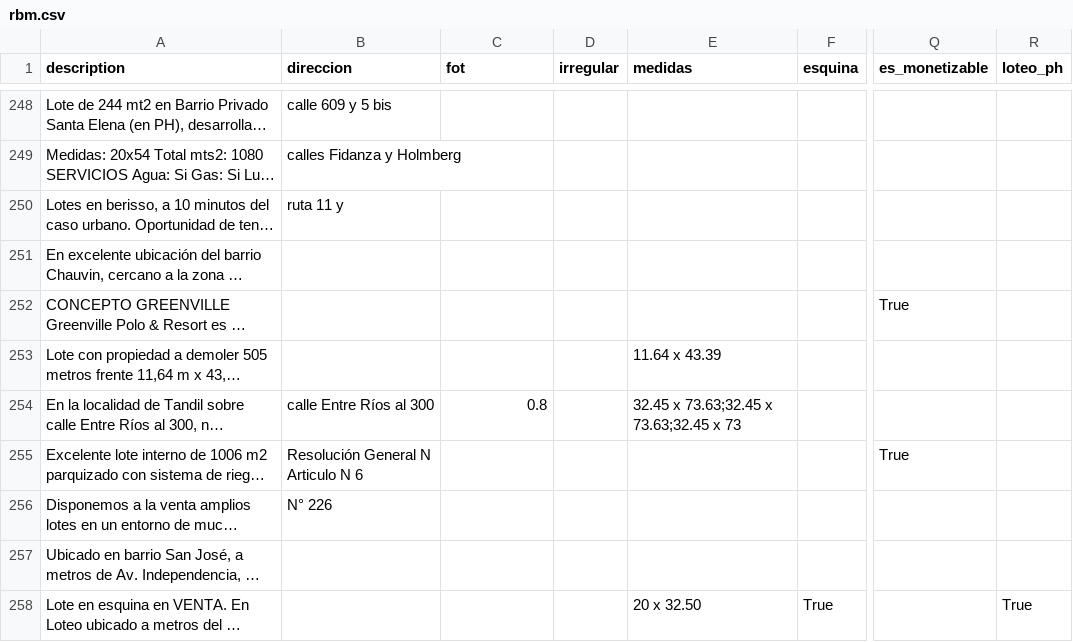
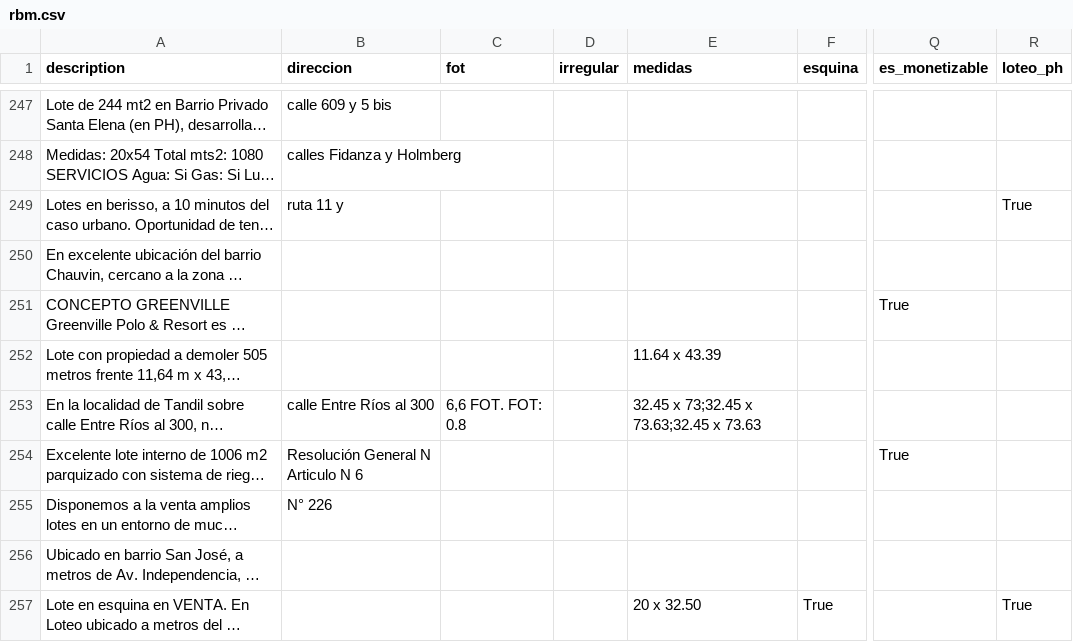
Before and after one commit to cientopolis/OVS-extractor-idis, a CSV file: output/rbm.csv, drawn as a sheet; only a part is shown, gaps mark what is left out; long unchanged cells end in …; addresses are those after the commit; the diff covers the shown part only; the diff names each change by its address in the sheet, - before the commit and + after, or states it on an @@ line.

```diff
--- a/output/rbm.csv
+++ b/output/rbm.csv
-R249 (loteo_ph): (empty)
+R249 (loteo_ph): True
-C253 (fot): 0.8
+C253 (fot): 6,6 FOT. FOT: 0.8
-E253 (medidas): 32.45 x 73.63;32.45 x 73.63;32.45 x 73
+E253 (medidas): 32.45 x 73;32.45 x 73.63;32.45 x 73.63
```
Also changed, not shown: 1 removed row, 15 moved rows and 25 edited cells elsewhere in this file, input/ground_truth_100_sin_inferencias.csv, 6 other files.
